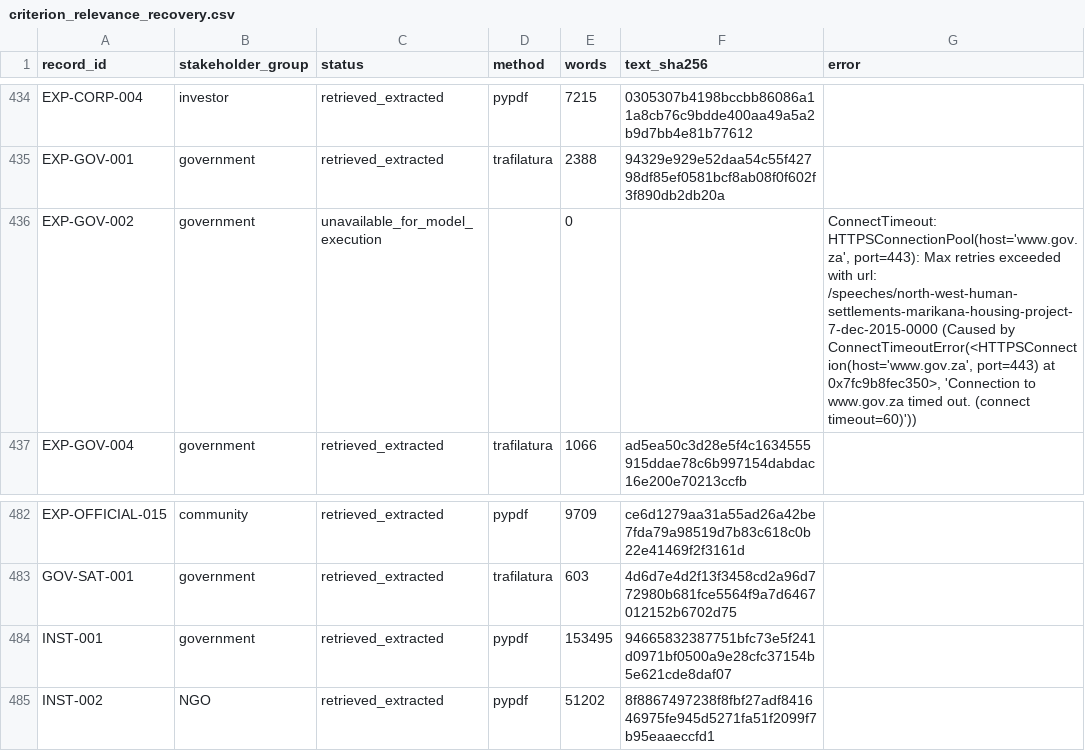
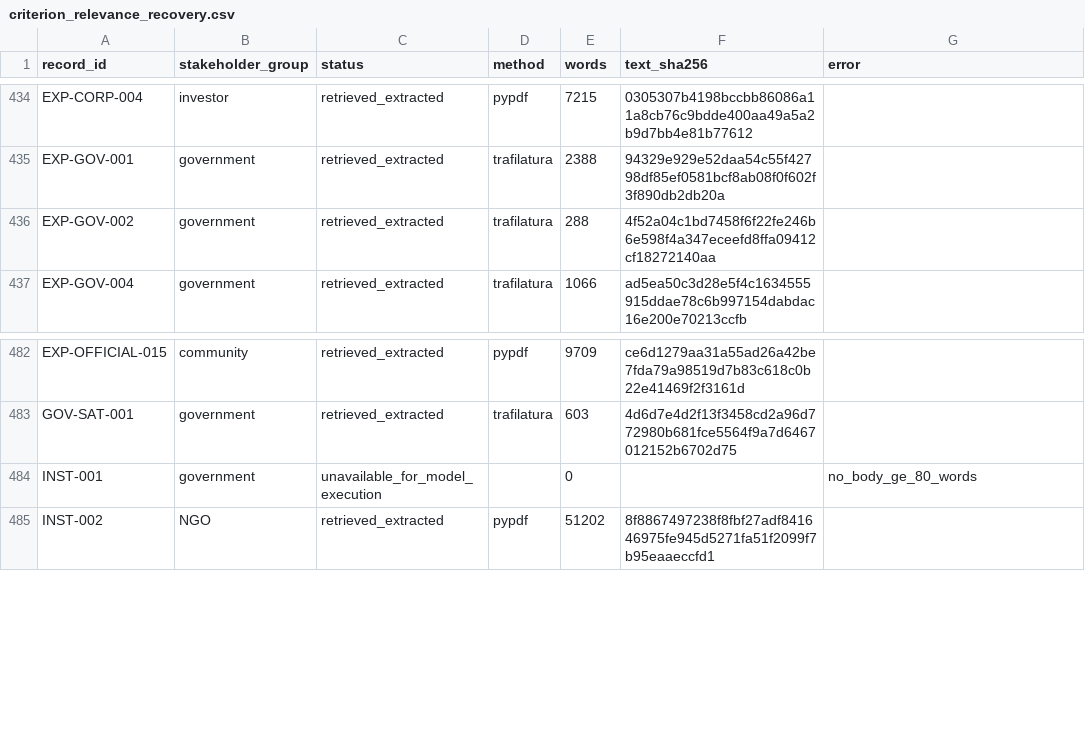
Before and after one commit to Martin-do/scipra-ai-mcdm-mineral-policy-africa, a CSV file: data/revision_analysis/criterion_relevance_recovery.csv, drawn as a sheet; only a part is shown, gaps mark what is left out.

```diff
--- a/data/revision_analysis/criterion_relevance_recovery.csv
+++ b/data/revision_analysis/criterion_relevance_recovery.csv
@@ -435,3 +435,3 @@ EXP-CORP-004,investor,retrieved_extracted,pypdf,7215,0305307b4198bccbb86086a11a8
 EXP-GOV-001,government,retrieved_extracted,trafilatura,2388,94329e929e52daa54c55f42798df85ef0581bcf8ab08f0f602f3f890db2db20a,
-EXP-GOV-002,government,unavailable_for_model_execution,,0,,"ConnectTimeout: HTTPSConnectionPool(host='www.gov.za', port=443): Max retries exceeded with url: /speeches/north-west-human-settlements-marikana-housing-project-7-dec-2015-0000 (Caused by ConnectTimeoutError(<HTTPSConnection(host='www.gov.za', port=443) at 0x7fc9b8fec350>, 'Connection to www.gov.za timed out. (connect timeout=60)'))"
+EXP-GOV-002,government,retrieved_extracted,trafilatura,288,4f52a04c1bd7458f6f22fe246b6e598f4a347eceefd8ffa09412cf18272140aa,
 EXP-GOV-004,government,retrieved_extracted,trafilatura,1066,ad5ea50c3d28e5f4c1634555915ddae78c6b997154dabdac16e200e70213ccfb,
@@ -483,3 +483,3 @@ EXP-OFFICIAL-015,community,retrieved_extracted,pypdf,9709,ce6d1279aa31a55ad26a42
 GOV-SAT-001,government,retrieved_extracted,trafilatura,603,4d6d7e4d2f13f3458cd2a96d772980b681fce5564f9a7d6467012152b6702d75,
-INST-001,government,retrieved_extracted,pypdf,153495,94665832387751bfc73e5f241d0971bf0500a9e28cfc37154b5e621cde8daf07,
+INST-001,government,unavailable_for_model_execution,,0,,no_body_ge_80_words
 INST-002,NGO,retrieved_extracted,pypdf,51202,8f8867497238f8fbf27adf841646975fe945d5271fa51f2099f7b95eaaeccfd1,
```
Also changed, not shown: data/revision_analysis/criterion_relevance_document_audit.csv, data/revision_analysis/criterion_relevance_matrix.csv, 3 other files.
